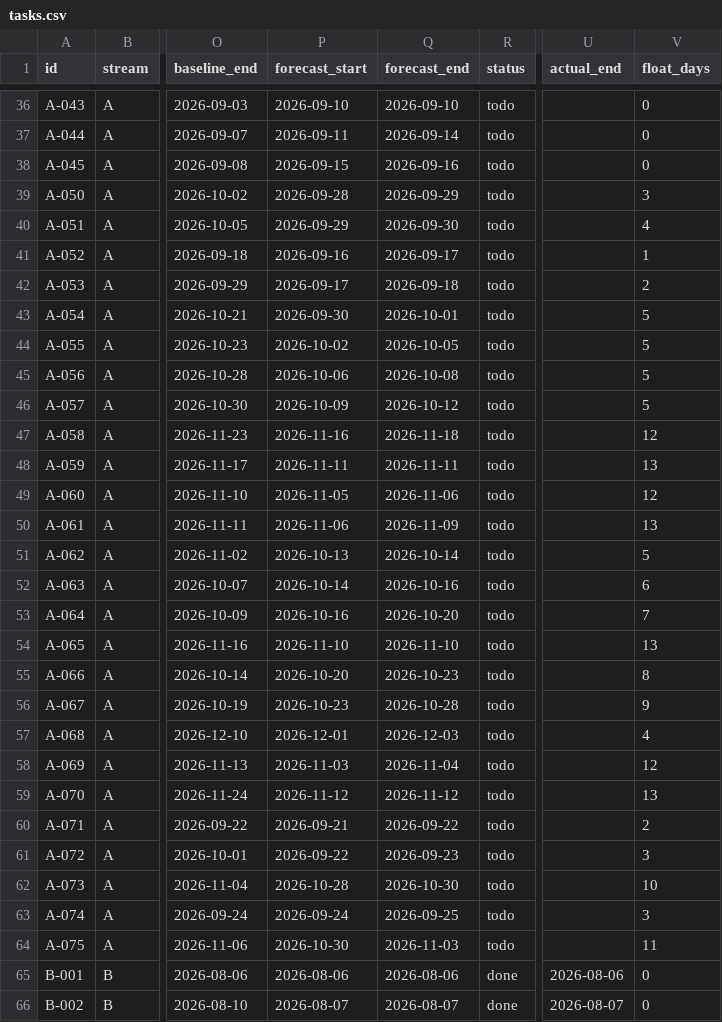
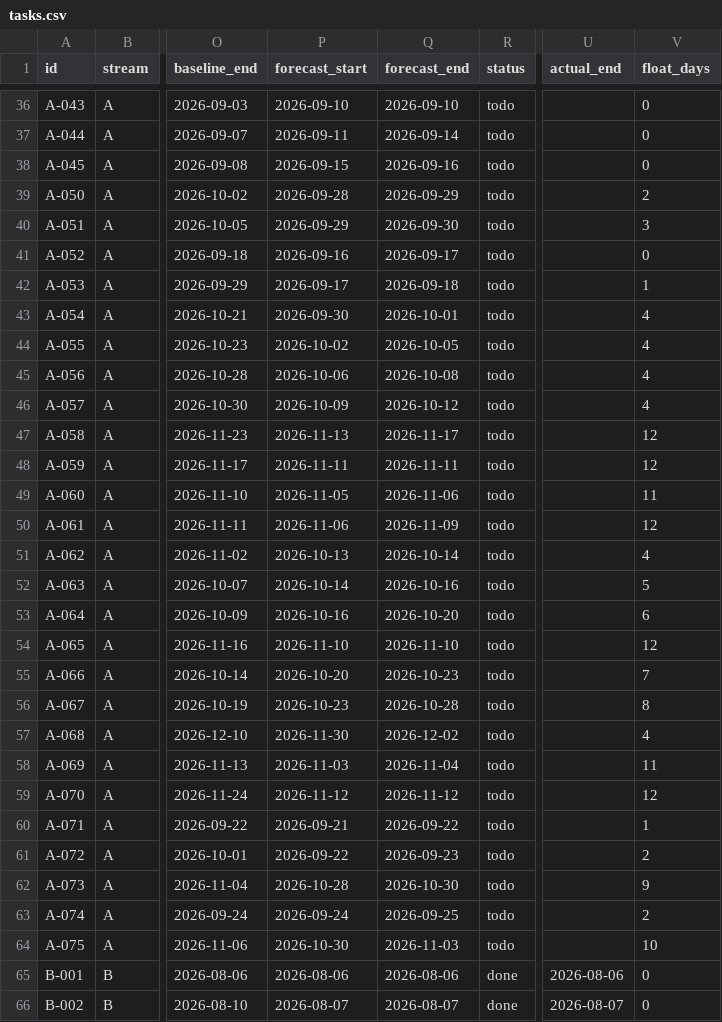
Before and after one commit to debashisedunext/EduTrack, a CSV file: docs/plan/tasks.csv, drawn as a sheet; only a part is shown, gaps mark what is left out; the diff covers the shown part only; the diff names each change by its address in the sheet, - before the commit and + after, or states it on an @@ line.

Commit message:
chore(plan): schedule refresh after push
Regenerated by plan-tracker. Status derived from git.

```diff
--- a/docs/plan/tasks.csv
+++ b/docs/plan/tasks.csv
-V39 (float_days): 3
+V39 (float_days): 2
-V40 (float_days): 4
+V40 (float_days): 3
-V41 (float_days): 1
+V41 (float_days): 0
-V42 (float_days): 2
+V42 (float_days): 1
-V43:V46 (float_days): 5
+V43:V46 (float_days): 4
-P47 (forecast_start): 2026-11-16
+P47 (forecast_start): 2026-11-13
-Q47 (forecast_end): 2026-11-18
+Q47 (forecast_end): 2026-11-17
-V48 (float_days): 13
+V48 (float_days): 12
-V49 (float_days): 12
+V49 (float_days): 11
-V50 (float_days): 13
+V50 (float_days): 12
-V51 (float_days): 5
+V51 (float_days): 4
-V52 (float_days): 6
+V52 (float_days): 5
-V53 (float_days): 7
+V53 (float_days): 6
-V54 (float_days): 13
+V54 (float_days): 12
-V55 (float_days): 8
+V55 (float_days): 7
-V56 (float_days): 9
+V56 (float_days): 8
-P57 (forecast_start): 2026-12-01
+P57 (forecast_start): 2026-11-30
-Q57 (forecast_end): 2026-12-03
+Q57 (forecast_end): 2026-12-02
-V58 (float_days): 12
+V58 (float_days): 11
-V59 (float_days): 13
+V59 (float_days): 12
-V60 (float_days): 2
+V60 (float_days): 1
-V61 (float_days): 3
+V61 (float_days): 2
-V62 (float_days): 10
+V62 (float_days): 9
-V63 (float_days): 3
+V63 (float_days): 2
-V64 (float_days): 11
+V64 (float_days): 10
```
Also changed, not shown: 159 edited cells elsewhere in this file, 2 other files.
